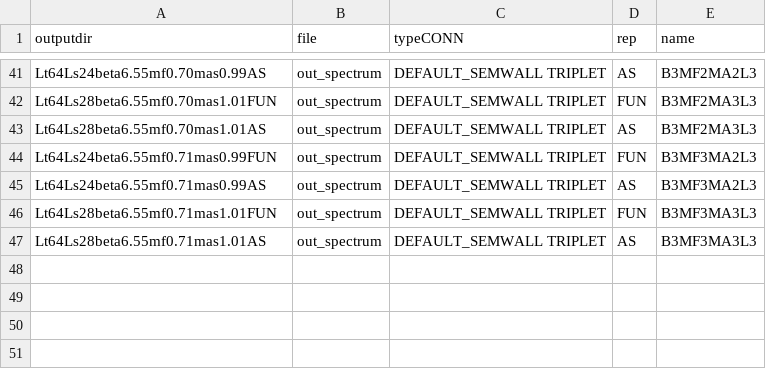
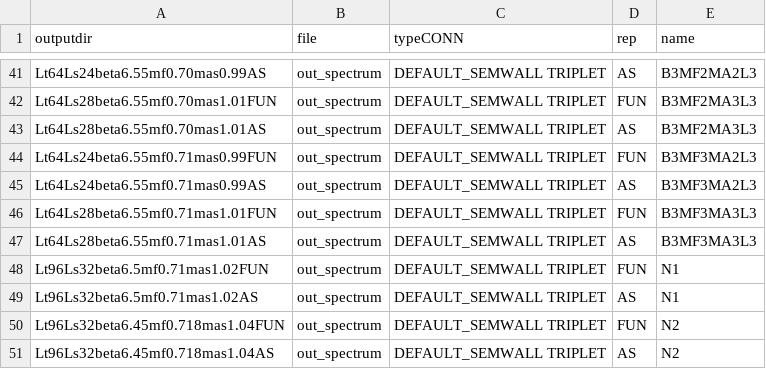
Before and after one commit to kzone-dev/MixedRepSinglets, a CSV file: input/parameters_b6p55.csv, drawn as a sheet; only a part is shown, gaps mark what is left out.

```diff
--- a/input/parameters_b6p55.csv
+++ b/input/parameters_b6p55.csv
@@ -47 +47,5 @@ Lt64Ls28beta6.55mf0.71mas1.01FUN;out_spectrum;DEFAULT_SEMWALL TRIPLET;FUN;B3MF3M
 Lt64Ls28beta6.55mf0.71mas1.01AS;out_spectrum;DEFAULT_SEMWALL TRIPLET;AS;B3MF3MA3L3
+Lt96Ls32beta6.5mf0.71mas1.02FUN;out_spectrum;DEFAULT_SEMWALL TRIPLET;FUN;N1
+Lt96Ls32beta6.5mf0.71mas1.02AS;out_spectrum;DEFAULT_SEMWALL TRIPLET;AS;N1
+Lt96Ls32beta6.45mf0.718mas1.04FUN;out_spectrum;DEFAULT_SEMWALL TRIPLET;FUN;N2
+Lt96Ls32beta6.45mf0.718mas1.04AS;out_spectrum;DEFAULT_SEMWALL TRIPLET;AS;N2
```
Also changed, not shown: input/parameters_b6p5.csv, input/parameters_fitting_fpi.csv, 1 other file.
